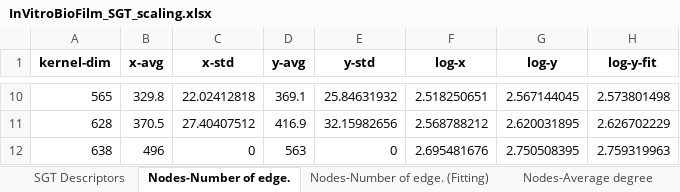
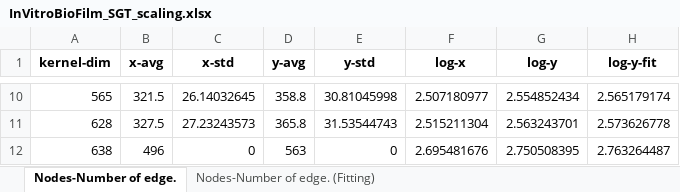
Before and after one commit to owuordickson/structural-gt, an Excel workbook: datasets/sgt_files/InVitroBioFilm_SGT_scaling.xlsx, sheet Nodes-Number of edge., drawn as a sheet; only a part is shown, gaps mark what is left out; values as stored, in another font and other column widths than the file's, no borders; the diff covers the shown part only; the diff names each change by its address in the sheet, - before the commit and + after, or states it on an @@ line.

```diff
--- a/datasets/sgt_files/InVitroBioFilm_SGT_scaling.xlsx (sheet Nodes-Number of edge.)
+++ b/datasets/sgt_files/InVitroBioFilm_SGT_scaling.xlsx (sheet Nodes-Number of edge.)
-sheet tab: SGT Descriptors
-sheet tab: Nodes-Average degree
-B10 (x-avg): 329.8
+B10 (x-avg): 321.5
-C10 (x-std): 22.02412818
+C10 (x-std): 26.14032645
-D10 (y-avg): 369.1
+D10 (y-avg): 358.8
-E10 (y-std): 25.84631932
+E10 (y-std): 30.81045998
-F10 (log-x): 2.518250651
+F10 (log-x): 2.507180977
-G10 (log-y): 2.567144045
+G10 (log-y): 2.554852434
-H10 (log-y-fit): 2.573801498
+H10 (log-y-fit): 2.565179174
-B11 (x-avg): 370.5
+B11 (x-avg): 327.5
-C11 (x-std): 27.40407512
+C11 (x-std): 27.23243573
-D11 (y-avg): 416.9
+D11 (y-avg): 365.8
-E11 (y-std): 32.15982656
+E11 (y-std): 31.53544743
-F11 (log-x): 2.568788212
+F11 (log-x): 2.515211304
-G11 (log-y): 2.620031895
+G11 (log-y): 2.563243701
-H11 (log-y-fit): 2.626702229
+H11 (log-y-fit): 2.573626778
-H12 (log-y-fit): 2.759319963
+H12 (log-y-fit): 2.763264487
```
Also changed, not shown: 56 edited cells elsewhere in this sheet, sheet Nodes-Number of edge. (Fitting), other sheet tabs, 8 other files.
